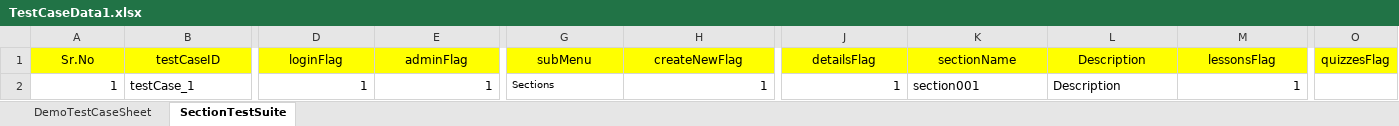
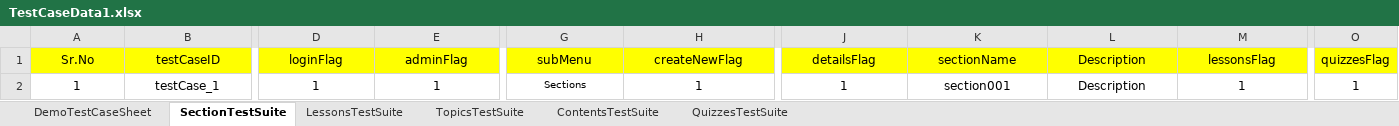
Before and after one commit to AkshayPatel11/LearnSmartAutomation, an Excel workbook: LearnSmartAutomation/TestCaseData1.xlsx, sheet SectionTestSuite, drawn as a sheet; only a part is shown, gaps mark what is left out; values as stored, in another font and other column widths than the file's, no borders; the diff covers the shown part only; the diff names each change by its address in the sheet, - before the commit and + after, or states it on an @@ line.

Commit message:
Created new suite xml file for new pages

```diff
--- a/LearnSmartAutomation/TestCaseData1.xlsx (sheet SectionTestSuite)
+++ b/LearnSmartAutomation/TestCaseData1.xlsx (sheet SectionTestSuite)
+sheet tab: LessonsTestSuite
+sheet tab: TopicsTestSuite
+sheet tab: ContentsTestSuite
+sheet tab: QuizzesTestSuite
-A2 alignment: right
+A2 alignment: center
-B2 alignment: left
+B2 alignment: center
-D2:E2 alignment: right
+D2:E2 alignment: center
-G2 alignment: left
+G2 alignment: center
-H2 alignment: right
+H2 alignment: center
-J2 alignment: right
+J2 alignment: center
-K2:L2 alignment: left
+K2:L2 alignment: center
-M2 alignment: right
+M2 alignment: center
-O2 (quizzesFlag): (empty)
+O2 (quizzesFlag): 1
```
Also changed, not shown: cell formats elsewhere in this sheet, sheet DemoTestCaseSheet, 14 other files.
